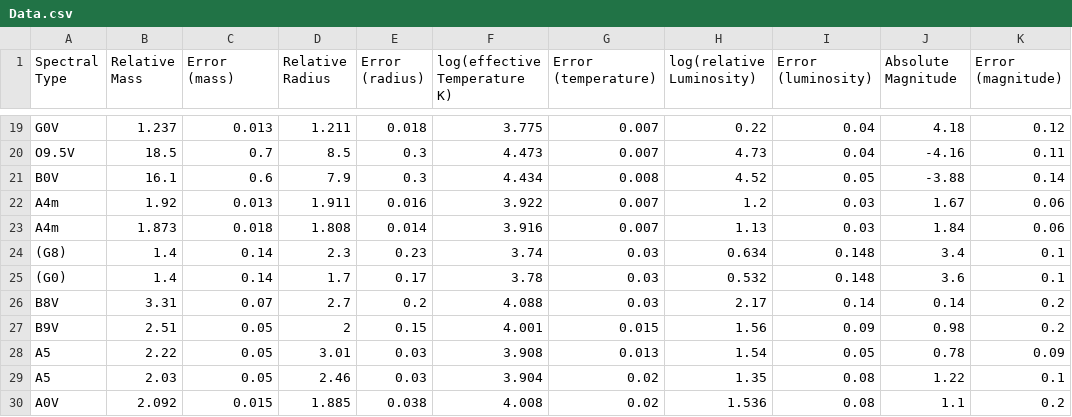
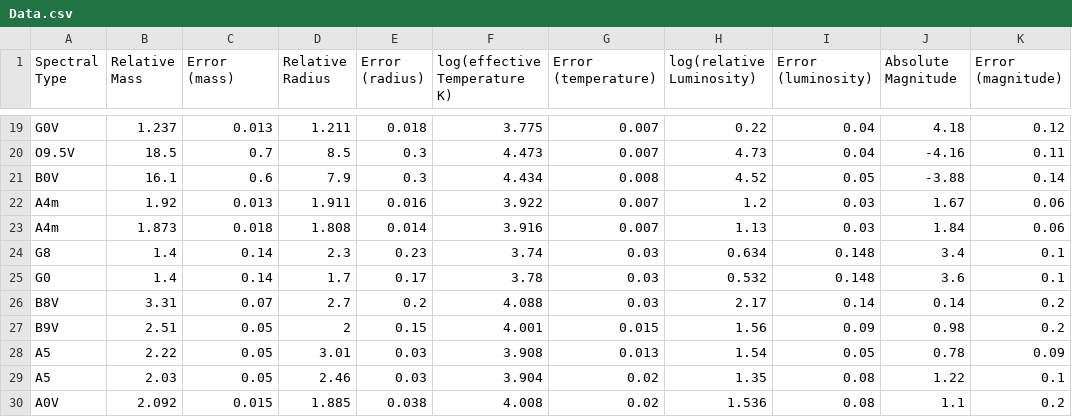
Before and after one commit to riccardobean/star-classification, a CSV file: Data.csv, drawn as a sheet; only a part is shown, gaps mark what is left out.

Commit message:
Update Data.csv

```diff
--- a/Data.csv
+++ b/Data.csv
@@ -23,4 +23,4 @@ A4m   ,1.92,0.013,1.911,0.016,3.922,0.007,1.2,0.03,1.67,0.06
 A4m   ,1.873,0.018,1.808,0.014,3.916,0.007,1.13,0.03,1.84,0.06
-(G8)  ,1.4,0.14,2.3,0.23,3.74,0.03,0.634,0.148,3.4,0.1
-(G0)  ,1.4,0.14,1.7,0.17,3.78,0.03,0.532,0.148,3.6,0.1
+G8  ,1.4,0.14,2.3,0.23,3.74,0.03,0.634,0.148,3.4,0.1
+G0  ,1.4,0.14,1.7,0.17,3.78,0.03,0.532,0.148,3.6,0.1
 B8V   ,3.31,0.07,2.7,0.2,4.088,0.03,2.17,0.14,0.14,0.2
```
